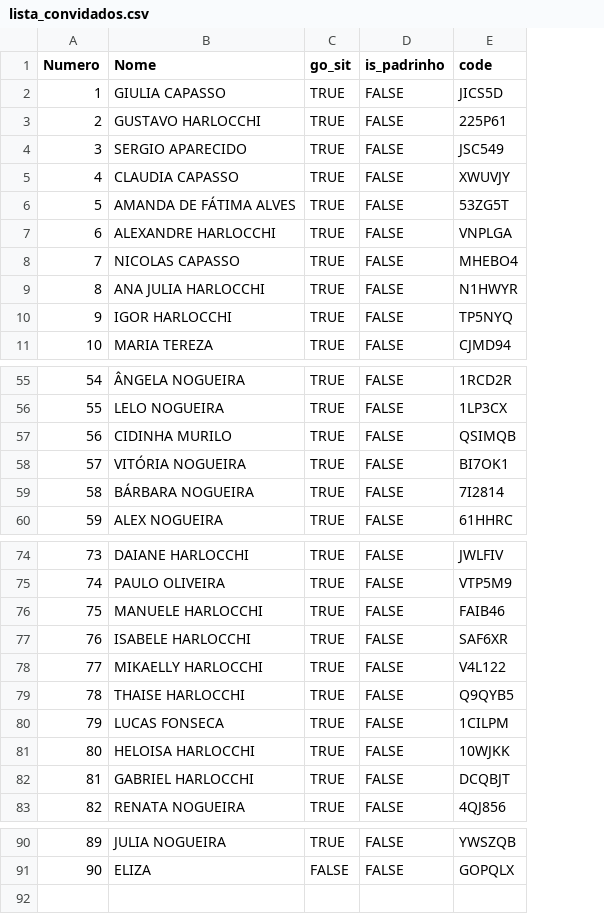
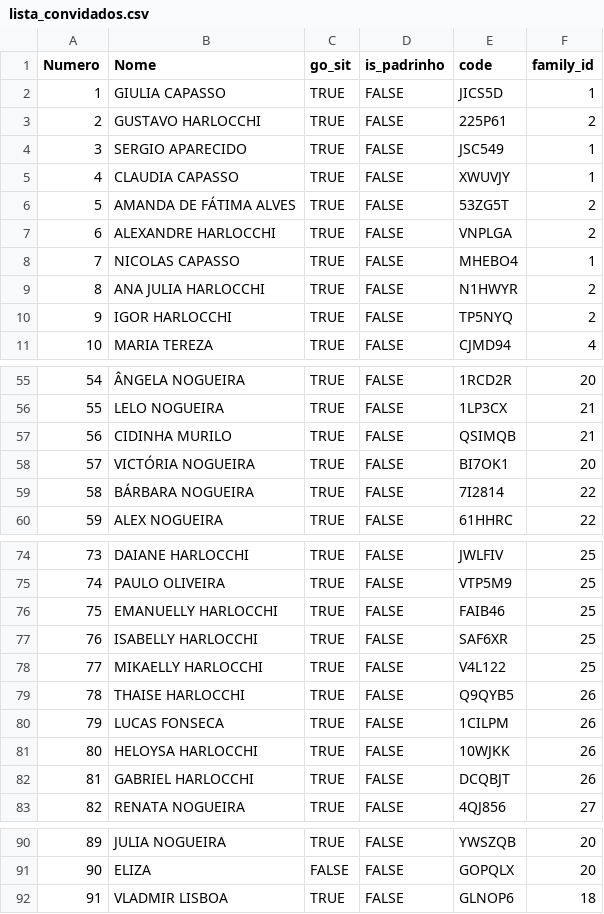
Before and after one commit to Harlocchi/casamento-site-giulia-e-gustavo, a CSV file: server/data/lista_convidados.csv, drawn as a sheet; only a part is shown, gaps mark what is left out; the diff names each change by its address in the sheet, - before the commit and + after, or states it on an @@ line.

```diff
--- a/server/data/lista_convidados.csv
+++ b/server/data/lista_convidados.csv
+column F (family_id), rows 2-11: 1 | 2 | 1 | 1 | 2 | 2 | 1 | 2 | 2 | 4; rows 55-60: 20 | 21 | 21 | 20 | 22 | 22; rows 74-83: 25 | 25 | 25 | 25 | 25 | 26 | 26 | 26 | 26 | 27; rows 90-91: 20 | 20
-B58 (Nome): VITÓRIA NOGUEIRA
+B58 (Nome): VICTÓRIA NOGUEIRA
-B76 (Nome): MANUELE HARLOCCHI
+B76 (Nome): EMANUELLY HARLOCCHI
-B77 (Nome): ISABELE HARLOCCHI
+B77 (Nome): ISABELLY HARLOCCHI
-B81 (Nome): HELOISA HARLOCCHI
+B81 (Nome): HELOYSA HARLOCCHI
+row 92: 91 | VLADMIR LISBOA | TRUE | FALSE | GLNOP6 | 18
```
Also changed, not shown: 3 other files.
